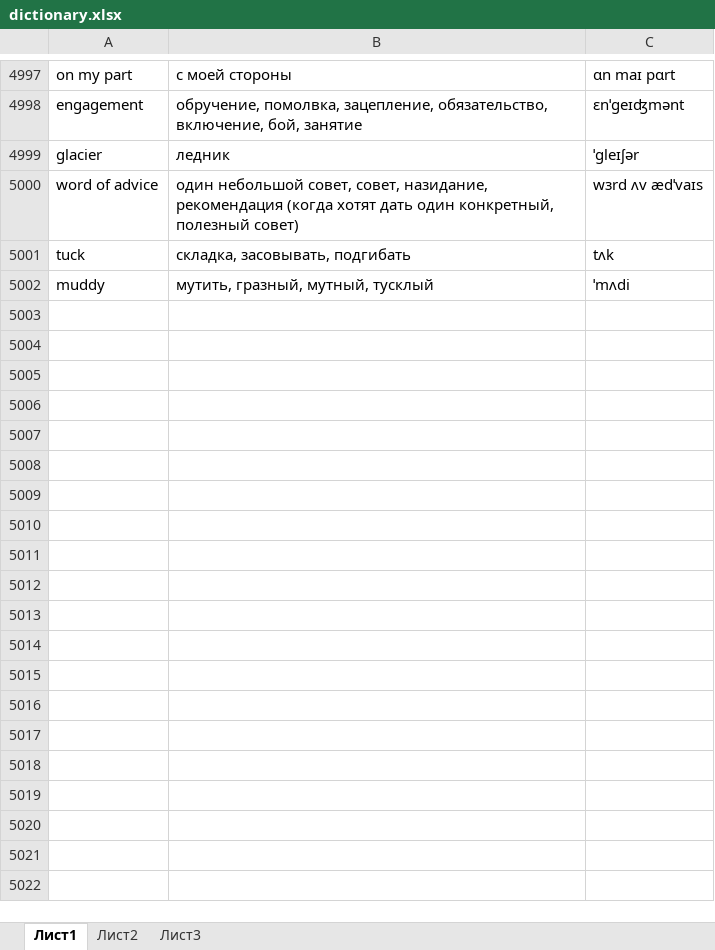
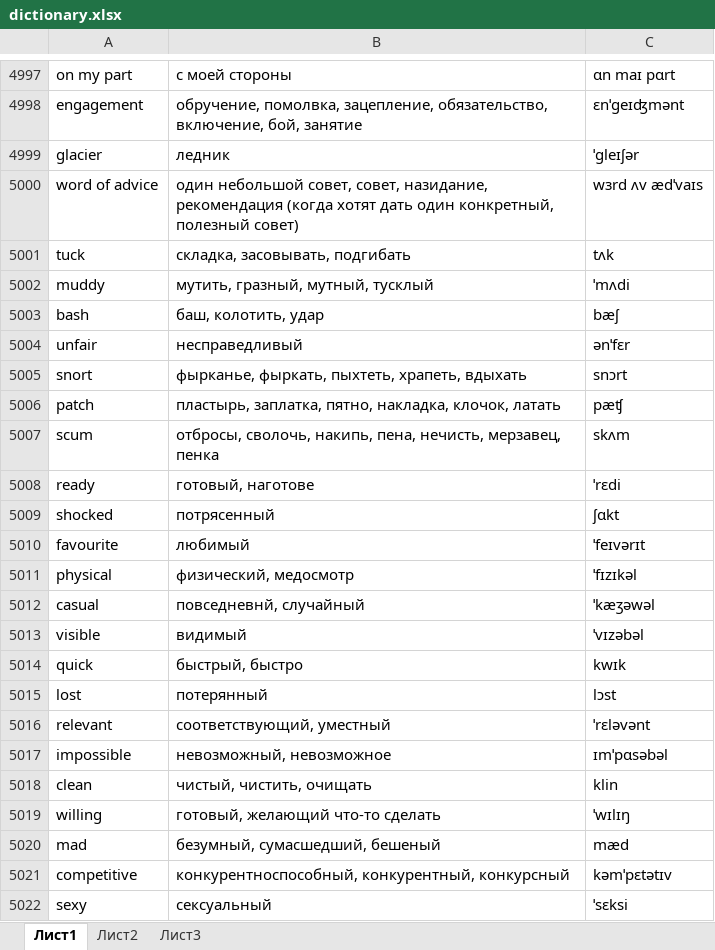
Before and after one commit to mrStat1c/EngWords, an Excel workbook: app/src/main/res/raw/dictionary.xlsx, sheet Лист1, drawn as a sheet; only a part is shown, gaps mark what is left out; values as stored, in another font and other column widths than the file's, no borders; conditional formats not drawn; the diff covers the shown part only; the diff names each change by its address in the sheet, - before the commit and + after, or states it on an @@ line.

```diff
--- a/app/src/main/res/raw/dictionary.xlsx (sheet Лист1)
+++ b/app/src/main/res/raw/dictionary.xlsx (sheet Лист1)
+row 5003: bash | баш, колотить, удар | bæʃ
+row 5004: unfair | несправедливый | ənˈfɛr
+row 5005: snort | фырканье, фыркать, пыхтеть, храпеть, вдыхать | snɔrt
+row 5006: patch | пластырь, заплатка, пятно, накладка, клочок, латать | pæʧ
+row 5007: scum | отбросы, сволочь, накипь, пена, нечисть, мерзавец, пенка | skʌm
+row 5008: ready | готовый, наготове | ˈrɛdi
+row 5009: shocked | потрясенный | ʃɑkt
+row 5010: favourite | любимый | ˈfeɪvərɪt
+row 5011: physical | физический, медосмотр | ˈfɪzɪkəl
+row 5012: casual | повседневнй, случайный | ˈkæʒəwəl
+row 5013: visible | видимый | ˈvɪzəbəl
+row 5014: quick | быстрый, быстро | kwɪk
+row 5015: lost | потерянный | lɔst
+row 5016: relevant | соответствующий, уместный | ˈrɛləvənt
+row 5017: impossible | невозможный, невозможное | ɪmˈpɑsəbəl
+row 5018: clean | чистый, чистить, очищать | klin
+row 5019: willing | готовый, желающий что-то сделать | ˈwɪlɪŋ
+row 5020: mad | безумный, сумасшедший, бешеный | mæd
+row 5021: competitive | конкурентноспособный, конкурентный, конкурсный | kəmˈpɛtətɪv
+row 5022: sexy | сексуальный | ˈsɛksi
```
Also changed, not shown: 13 added rows and 2 edited cells elsewhere in this sheet, 1 other file.
